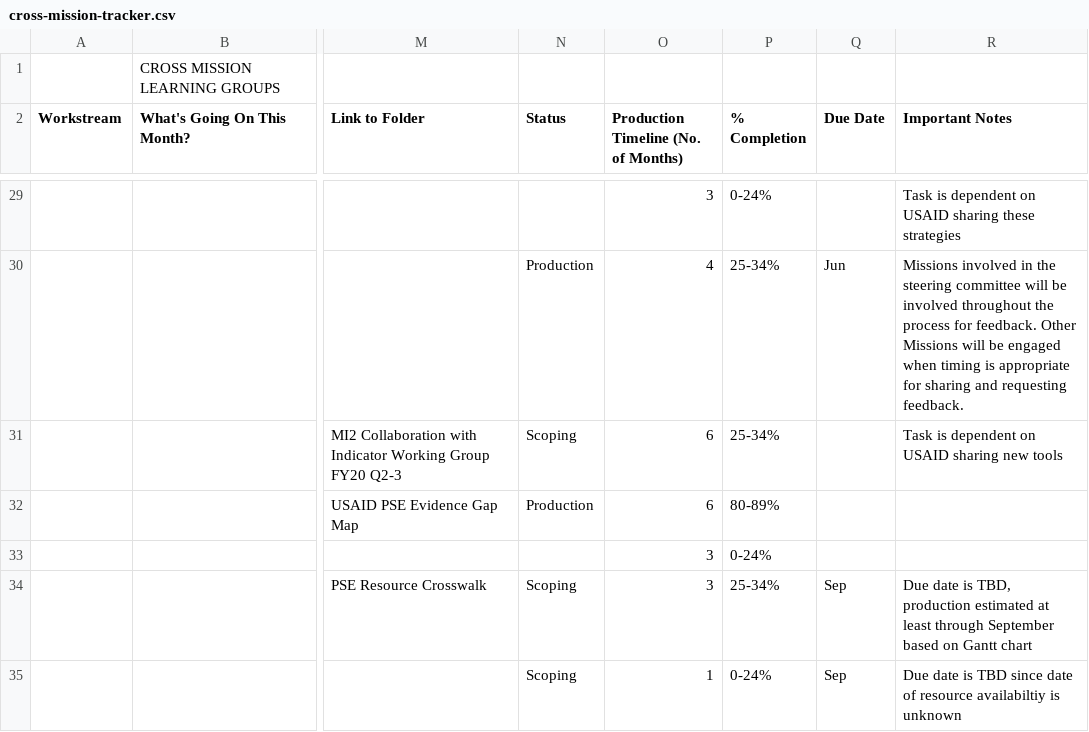
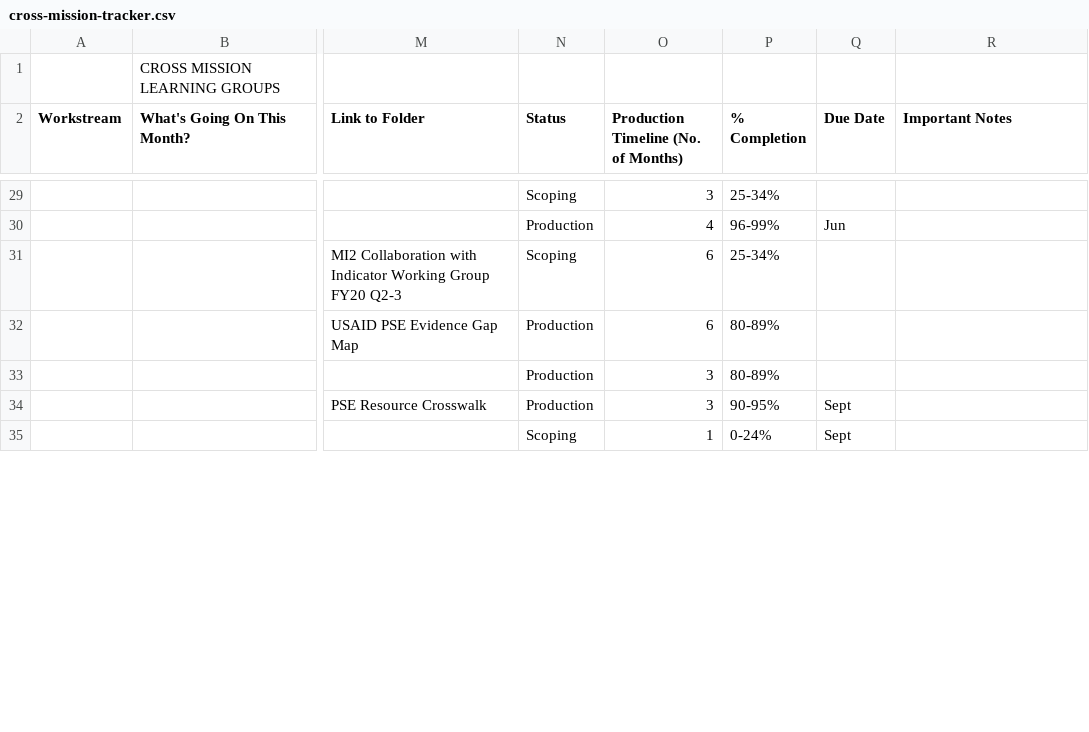
Before and after one commit to eanderson-ei/mi2-dashboard, a CSV file: data/raw/cross-mission-tracker.csv, drawn as a sheet; only a part is shown, gaps mark what is left out; the diff covers the shown part only; the diff names each change by its address in the sheet, - before the commit and + after, or states it on an @@ line.

```diff
--- a/data/raw/cross-mission-tracker.csv
+++ b/data/raw/cross-mission-tracker.csv
-N29 (Status): (empty)
+N29 (Status): Scoping
-P29 (% Completion): 0-24%
+P29 (% Completion): 25-34%
-R29 (Important Notes): Task is dependent on USAID sharing these strategies
+R29 (Important Notes): (empty)
-P30 (% Completion): 25-34%
+P30 (% Completion): 96-99%
-R30 (Important Notes): Missions involved in the steering committee will be involved throughout the process for feedback. Other Missions will be engaged when timing is appropriate for sharing and requesting feedback.
+R30 (Important Notes): (empty)
-R31 (Important Notes): Task is dependent on USAID sharing new tools
+R31 (Important Notes): (empty)
-N33 (Status): (empty)
+N33 (Status): Production
-P33 (% Completion): 0-24%
+P33 (% Completion): 80-89%
-N34 (Status): Scoping
+N34 (Status): Production
-P34 (% Completion): 25-34%
+P34 (% Completion): 90-95%
-Q34:Q35 (Due Date): Sep
+Q34:Q35 (Due Date): Sept
-R34 (Important Notes): Due date is TBD, production estimated at least through September based on Gantt chart
+R34 (Important Notes): (empty)
-R35 (Important Notes): Due date is TBD since date of resource availabiltiy is unknown
+R35 (Important Notes): (empty)
```
Also changed, not shown: 43 edited cells elsewhere in this file, data/processed/buy-in-products.csv, data/processed/buy-in.csv, 20 other files.
